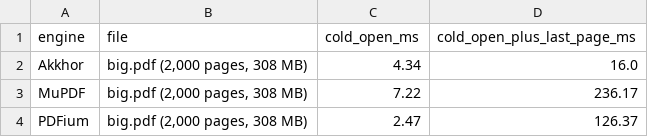
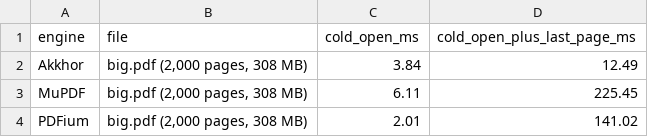
Before and after one commit to MisbahKhan0009/akkhor, a CSV file: docs/case-study/data/cold_open.csv, drawn as a sheet.

```diff
--- a/docs/case-study/data/cold_open.csv
+++ b/docs/case-study/data/cold_open.csv
@@ -1,4 +1,4 @@
 engine,file,cold_open_ms,cold_open_plus_last_page_ms
-Akkhor,"big.pdf (2,000 pages, 308 MB)",4.34,16.0
-MuPDF,"big.pdf (2,000 pages, 308 MB)",7.22,236.17
-PDFium,"big.pdf (2,000 pages, 308 MB)",2.47,126.37
+Akkhor,"big.pdf (2,000 pages, 308 MB)",3.84,12.49
+MuPDF,"big.pdf (2,000 pages, 308 MB)",6.11,225.45
+PDFium,"big.pdf (2,000 pages, 308 MB)",2.01,141.02
```
Also changed, not shown: docs/case-study/data/speed.csv, 1 other file.
